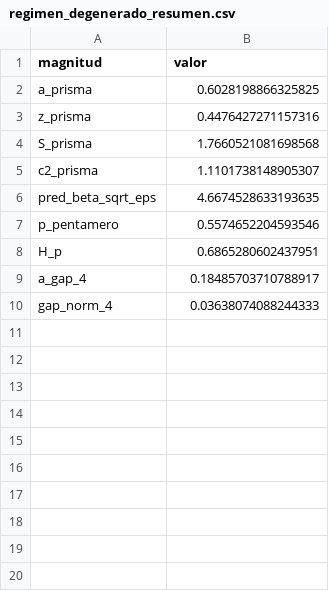
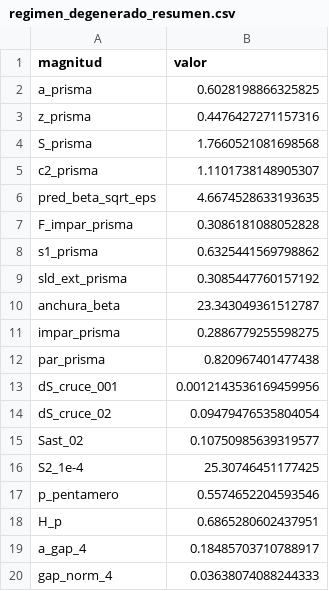
Before and after one commit to krowork/holonomy, a CSV file: data/regimen_degenerado_resumen.csv, drawn as a sheet.

```diff
--- a/data/regimen_degenerado_resumen.csv
+++ b/data/regimen_degenerado_resumen.csv
@@ -6,2 +6,12 @@ c2_prisma,1.1101738148905307
 pred_beta_sqrt_eps,4.6674528633193635
+F_impar_prisma,0.3086181088052828
+s1_prisma,0.6325441569798862
+sld_ext_prisma,0.3085447760157192
+anchura_beta,23.343049361512787
+impar_prisma,0.2886779255598275
+par_prisma,0.820967401477438
+dS_cruce_001,0.0012143536169459956
+dS_cruce_02,0.09479476535804054
+Sast_02,0.10750985639319577
+S2_1e-4,25.30746451177425
 p_pentamero,0.5574652204593546
```
Also changed, not shown: data/regimen_degenerado_diamantes.csv, 4 other files.
